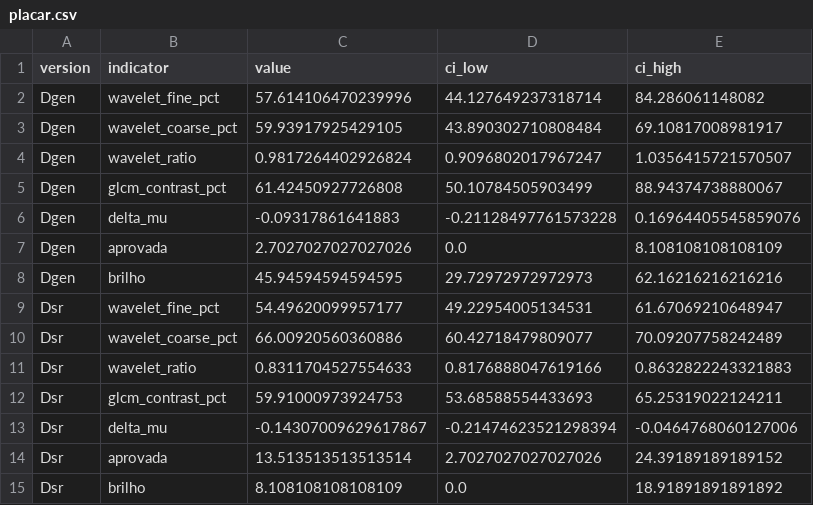
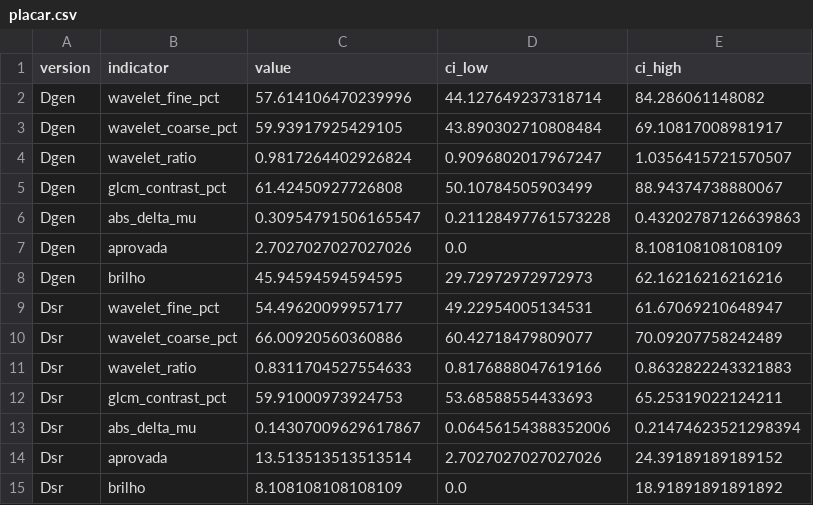
Before and after one commit to matheuscbrito/avaliacao-de-mamografias-sinteticas, a CSV file: resultados/placar_versoes/placar.csv, drawn as a sheet.

```diff
--- a/resultados/placar_versoes/placar.csv
+++ b/resultados/placar_versoes/placar.csv
@@ -5,3 +5,3 @@ Dgen,wavelet_ratio,0.9817264402926824,0.9096802017967247,1.0356415721570507
 Dgen,glcm_contrast_pct,61.42450927726808,50.10784505903499,88.94374738880067
-Dgen,delta_mu,-0.09317861641883,-0.21128497761573228,0.16964405545859076
+Dgen,abs_delta_mu,0.30954791506165547,0.21128497761573228,0.43202787126639863
 Dgen,aprovada,2.7027027027027026,0.0,8.108108108108109
@@ -12,3 +12,3 @@ Dsr,wavelet_ratio,0.8311704527554633,0.8176888047619166,0.8632822243321883
 Dsr,glcm_contrast_pct,59.91000973924753,53.68588554433693,65.25319022124211
-Dsr,delta_mu,-0.14307009629617867,-0.21474623521298394,-0.0464768060127006
+Dsr,abs_delta_mu,0.14307009629617867,0.06456154388352006,0.21474623521298394
 Dsr,aprovada,13.513513513513514,2.7027027027027026,24.39189189189152
```
Also changed, not shown: resultados/placar_versoes/comparacao.csv, resultados/placar_versoes/por_caso.csv, 11 other files.
